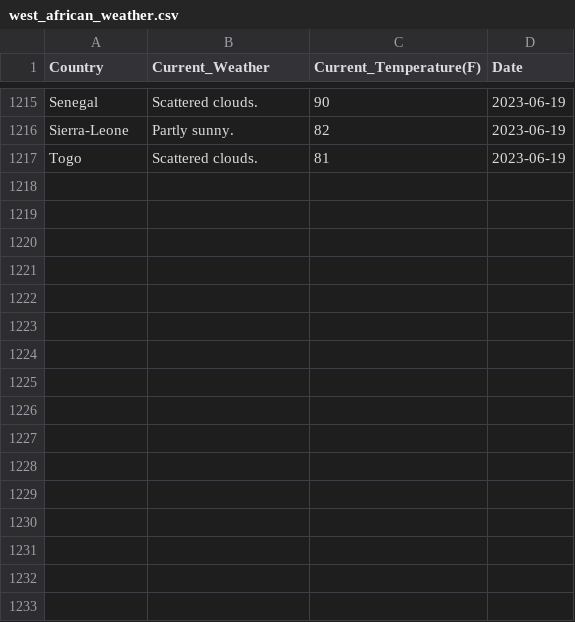
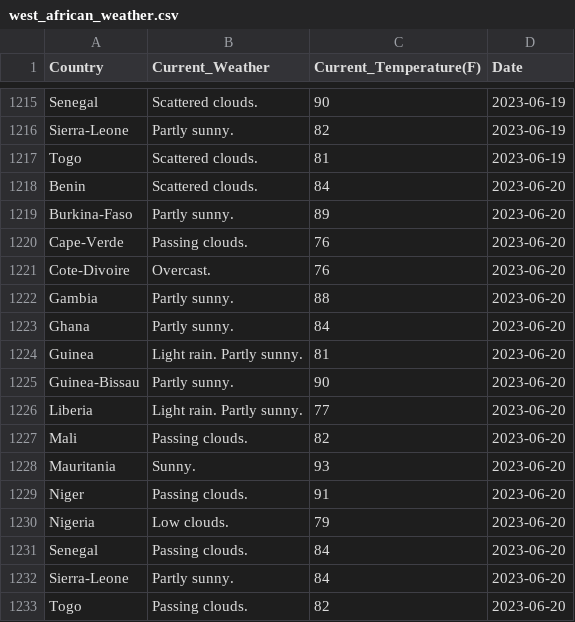
Before and after one commit to Kola-Ademola/Weather_web_Scraper, a CSV file: west_african_weather.csv, drawn as a sheet; only a part is shown, gaps mark what is left out.

```diff
--- a/west_african_weather.csv
+++ b/west_african_weather.csv
@@ -1217 +1217,17 @@ Sierra-Leone,Partly sunny.,82,2023-06-19
 Togo,Scattered clouds.,81,2023-06-19
+Benin,Scattered clouds.,84,2023-06-20
+Burkina-Faso,Partly sunny.,89,2023-06-20
+Cape-Verde,Passing clouds.,76,2023-06-20
+Cote-Divoire,Overcast.,76,2023-06-20
+Gambia,Partly sunny.,88,2023-06-20
+Ghana,Partly sunny.,84,2023-06-20
+Guinea,Light rain. Partly sunny.,81,2023-06-20
+Guinea-Bissau,Partly sunny.,90,2023-06-20
+Liberia,Light rain. Partly sunny.,77,2023-06-20
+Mali,Passing clouds.,82,2023-06-20
+Mauritania,Sunny.,93,2023-06-20
+Niger,Passing clouds.,91,2023-06-20
+Nigeria,Low clouds.,79,2023-06-20
+Senegal,Passing clouds.,84,2023-06-20
+Sierra-Leone,Partly sunny.,84,2023-06-20
+Togo,Passing clouds.,82,2023-06-20
```
Also changed, not shown: 1 other file.
